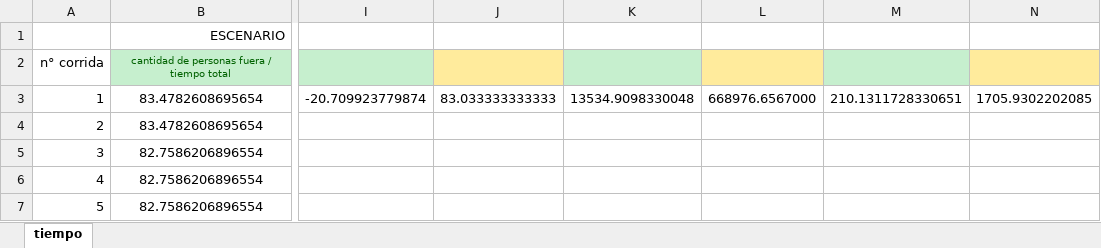
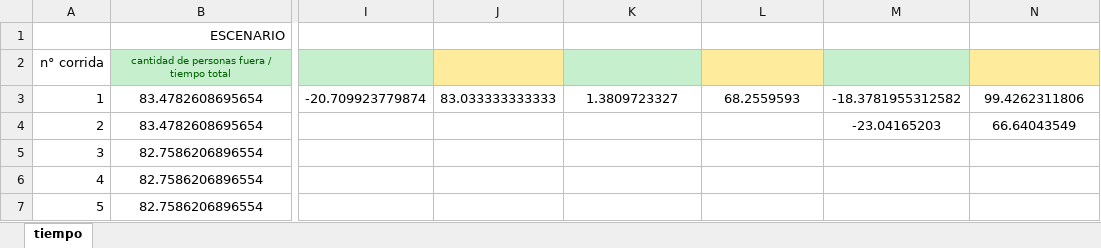
Before and after one commit to laradelcoro24/TPI-Simulacion-Showcase, an Excel workbook: excel-final.xlsx, sheet tiempo, drawn as a sheet; only a part is shown, gaps mark what is left out; values as stored, in another font and other column widths than the file's, no borders; charts and pictures not drawn; the diff names each change by its address in the sheet, - before the commit and + after, or states it on an @@ line.

Commit message:
excel corregido e informe

```diff
--- a/excel-final.xlsx (sheet tiempo)
+++ b/excel-final.xlsx (sheet tiempo)
-K3: 13534.9098330048
+K3: 1.3809723327
-L3: 668976.6567000
+L3: 68.2559593
-M3: 210.1311728330651
+M3: -18.3781955312582
-N3: 1705.9302202085
+N3: 99.4262311806
-M4: (empty)
+M4: -23.04165203
-N4: (empty)
+N4: 66.64043549
```
Also changed, not shown: 7 other files.
